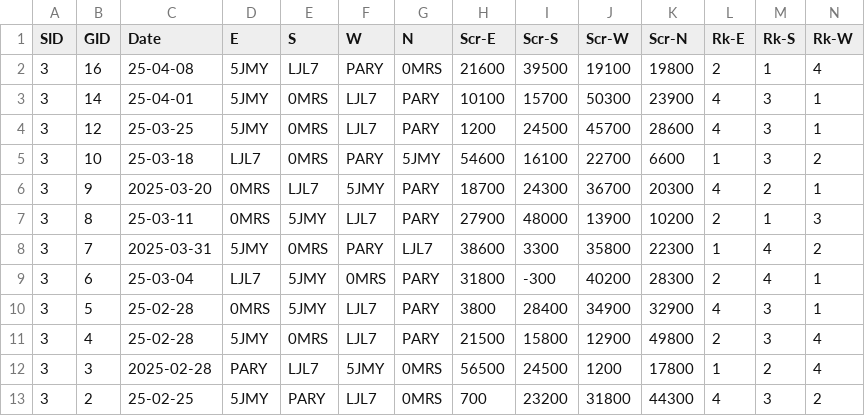
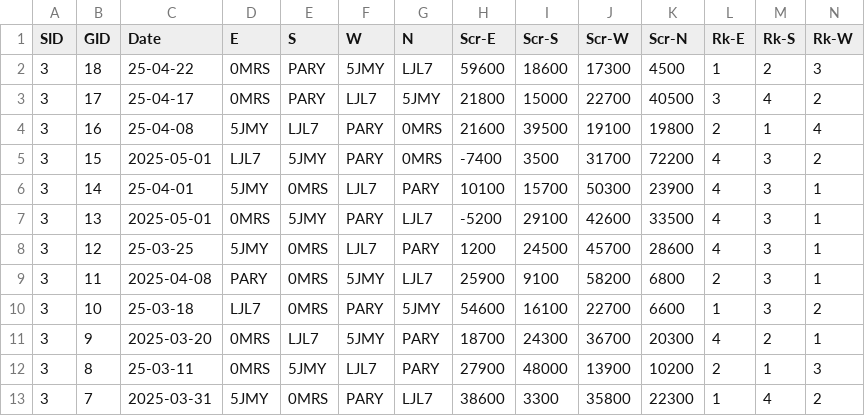
Before and after one commit to ShiningCrevice/DLeague-Data, a CSV file: data/games.csv, drawn as a sheet; only a part is shown; the shorter side is filled out with more unchanged rows; rows hold the shown columns only; the diff names each change by its address in the sheet, - before the commit and + after, or states it on an @@ line.

```diff
--- a/data/games.csv
+++ b/data/games.csv
+row 2: 3 | 18 | 25-04-22 | 0MRS | PARY | 5JMY | LJL7 | 59600 | 18600 | 17300 | 4500 | 1 | 2 | 3
+row 3: 3 | 17 | 25-04-17 | 0MRS | PARY | LJL7 | 5JMY | 21800 | 15000 | 22700 | 40500 | 3 | 4 | 2
+row 5: 3 | 15 | 2025-05-01 | LJL7 | 5JMY | PARY | 0MRS | -7400 | 3500 | 31700 | 72200 | 4 | 3 | 2
+row 7: 3 | 13 | 2025-05-01 | 0MRS | 5JMY | PARY | LJL7 | -5200 | 29100 | 42600 | 33500 | 4 | 3 | 1
+row 9: 3 | 11 | 2025-04-08 | PARY | 0MRS | 5JMY | LJL7 | 25900 | 9100 | 58200 | 6800 | 2 | 3 | 1
```
Also changed, not shown: data/rounds.csv, statistics/S3.csv, 6 other files.
